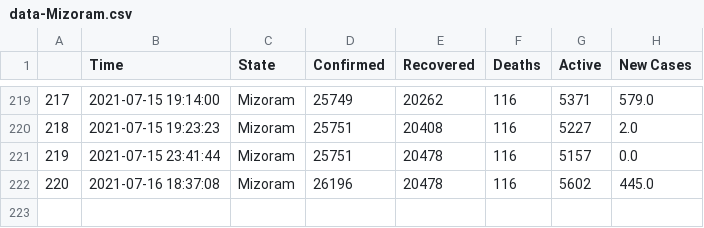
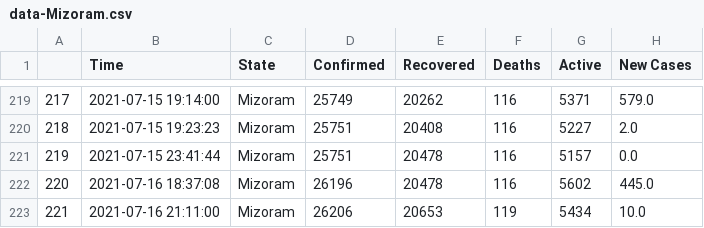
Before and after one commit to dakkshesh07/covid19_data-india-DERP, a CSV file: Mizoram/data-Mizoram.csv, drawn as a sheet; only a part is shown, gaps mark what is left out; the diff names each change by its address in the sheet, - before the commit and + after, or states it on an @@ line.

Commit message:
Mizoram: upload updated datasets, fetched on 2021-07-16 21:11:00

```diff
--- a/Mizoram/data-Mizoram.csv
+++ b/Mizoram/data-Mizoram.csv
+row 223: 221 | 2021-07-16 21:11:00 | Mizoram | 26206 | 20653 | 119 | 5434 | 10.0
```
